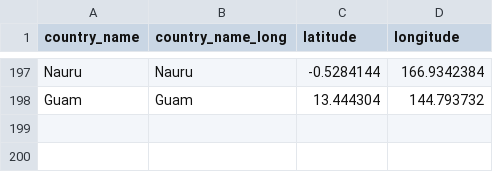
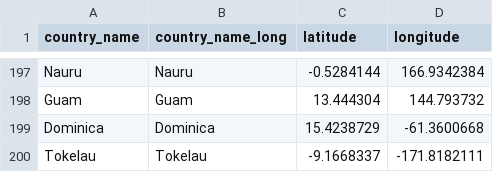
Before and after one commit to ziyingheng0701/FIT3179-A2, a CSV file: country_lat_long.csv, drawn as a sheet; only a part is shown, gaps mark what is left out.

Commit message:
Update country_lat_long.csv

```diff
--- a/country_lat_long.csv
+++ b/country_lat_long.csv
@@ -198 +198,3 @@ Nauru, Nauru, -0.5284144, 166.9342384
 Guam, Guam, 13.444304, 144.793732
+Dominica, Dominica,15.4238729, -61.3600668
+Tokelau, Tokelau, -9.1668337, -171.8182111
```
